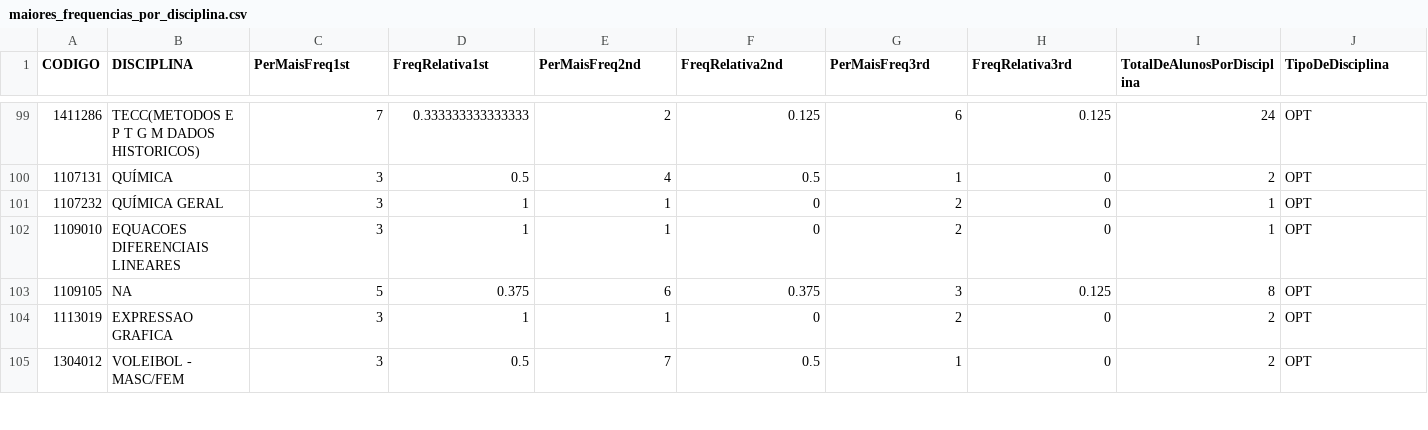
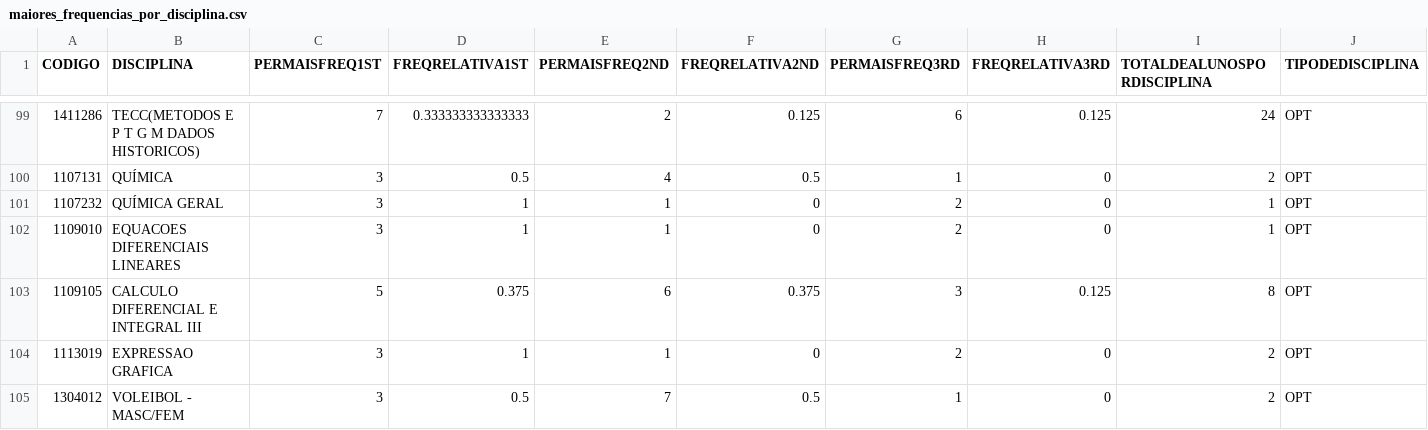
Before and after one commit to analytics-ufcg/ccc-analytics, a CSV file: ccc-analytics-2.0/data/maiores_frequencias_por_disciplina.csv, drawn as a sheet; only a part is shown, gaps mark what is left out; the diff names each change by its address in the sheet, - before the commit and + after, or states it on an @@ line.

Commit message:
Adaptando os scripts em R e fazendo os testes da frequencia relativa e da informacao das disciplinas

```diff
--- a/ccc-analytics-2.0/data/maiores_frequencias_por_disciplina.csv
+++ b/ccc-analytics-2.0/data/maiores_frequencias_por_disciplina.csv
-C1: PerMaisFreq1st
+C1: PERMAISFREQ1ST
-D1: FreqRelativa1st
+D1: FREQRELATIVA1ST
-E1: PerMaisFreq2nd
+E1: PERMAISFREQ2ND
-F1: FreqRelativa2nd
+F1: FREQRELATIVA2ND
-G1: PerMaisFreq3rd
+G1: PERMAISFREQ3RD
-H1: FreqRelativa3rd
+H1: FREQRELATIVA3RD
-I1: TotalDeAlunosPorDisciplina
+I1: TOTALDEALUNOSPORDISCIPLINA
-J1: TipoDeDisciplina
+J1: TIPODEDISCIPLINA
-B103 (DISCIPLINA): NA
+B103 (DISCIPLINA): CALCULO DIFERENCIAL E INTEGRAL III
```
Also changed, not shown: 6 other files.
